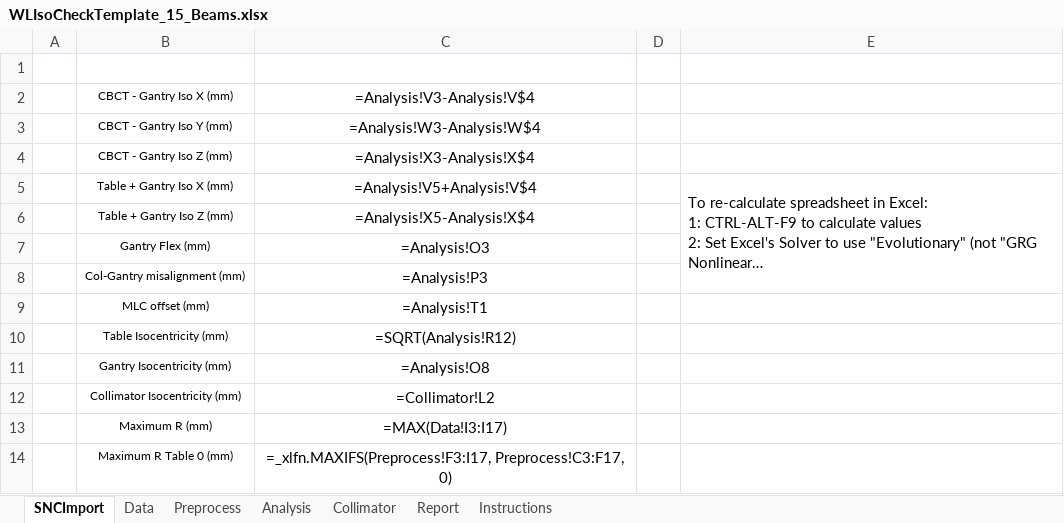
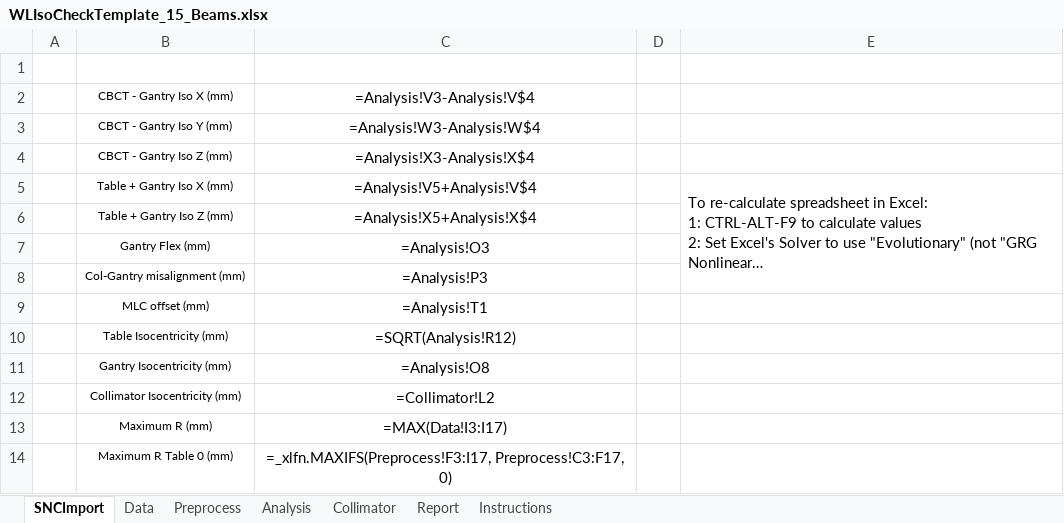
Before and after one commit to irrer/aqa, an Excel workbook: src/main/resources/static/WLIsoCheckTemplate_15_Beams.xlsx, sheet SNCImport, drawn as a sheet; long unchanged cells end in …; values as stored, in another font and other column widths than the file's, no borders; formulas are shown in place of their values; the diff names each change by its address in the sheet, - before the commit and + after, or states it on an @@ line.

```diff
--- a/src/main/resources/static/WLIsoCheckTemplate_15_Beams.xlsx (sheet SNCImport)
+++ b/src/main/resources/static/WLIsoCheckTemplate_15_Beams.xlsx (sheet SNCImport)
-C6: =Analysis!X5-Analysis!X$4
+C6: =Analysis!X5+Analysis!X$4
```
Also changed, not shown: sheet Analysis, src/main/resources/static/WLIsoCheckTemplate_11_Beams.xlsx, 2 other files.
